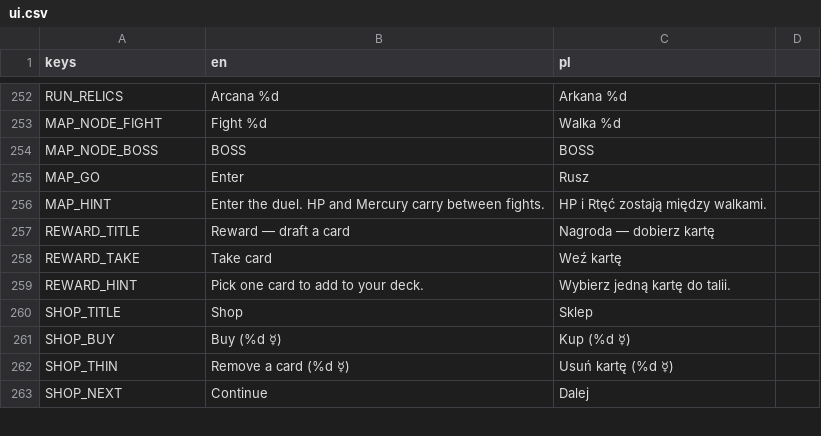
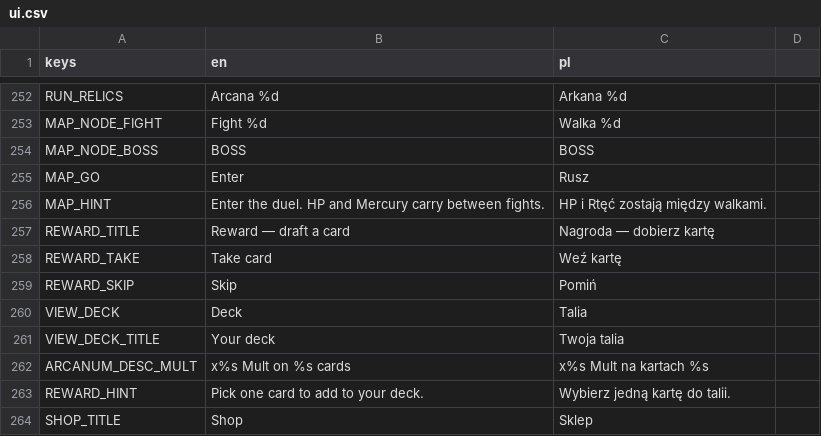
Before and after one commit to actionjacks/Parallaxa_card, a CSV file: data/locale/ui.csv, drawn as a sheet; only a part is shown, gaps mark what is left out; the shorter side is filled out with more unchanged rows.

```diff
--- a/data/locale/ui.csv
+++ b/data/locale/ui.csv
@@ -258,2 +258,6 @@ REWARD_TITLE,Reward — draft a card,Nagroda — dobierz kartę
 REWARD_TAKE,Take card,Weź kartę
+REWARD_SKIP,Skip,Pomiń
+VIEW_DECK,Deck,Talia
+VIEW_DECK_TITLE,Your deck,Twoja talia
+ARCANUM_DESC_MULT,x%s Mult on %s cards,x%s Mult na kartach %s
 REWARD_HINT,Pick one card to add to your deck.,Wybierz jedną kartę do talii.
```
Also changed, not shown: 5 other files.
